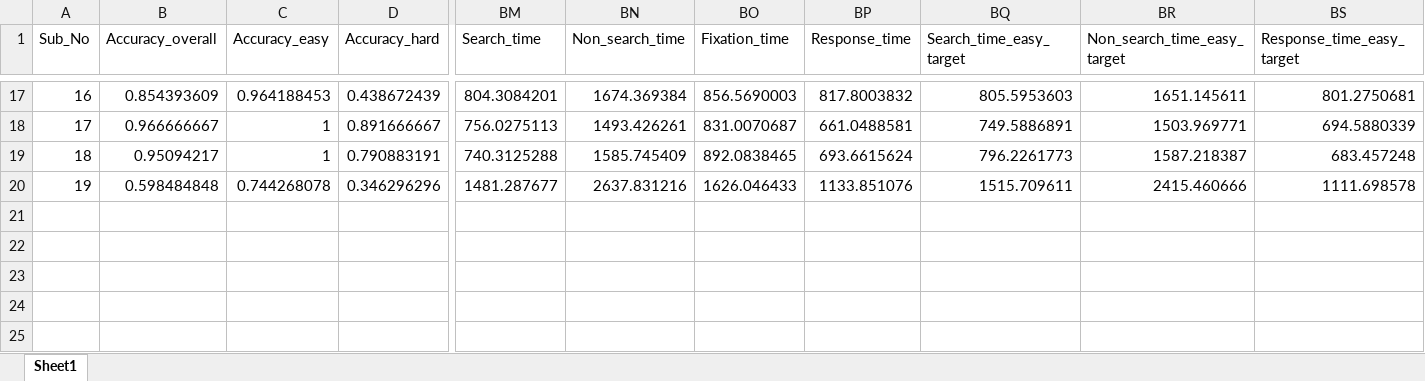
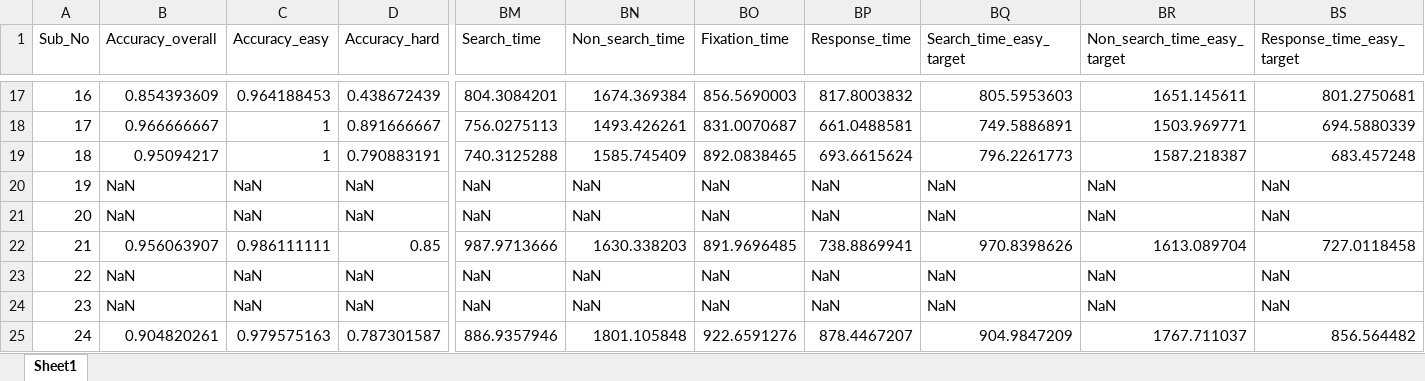
Before and after one commit to i-wagner/information_sampling_visual_manual, an Excel workbook: 3_analysis/_model/dataDoubleTargetTablet.xlsx, sheet Sheet1, drawn as a sheet; only a part is shown, gaps mark what is left out; values as stored, in another font and other column widths than the file's, no borders; addresses are those after the commit; rows hold the shown columns only; the diff covers the shown part only; the diff names each change by its address in the sheet, - before the commit and + after, or states it on an @@ line.

```diff
--- a/3_analysis/_model/dataDoubleTargetTablet.xlsx (sheet Sheet1)
+++ b/3_analysis/_model/dataDoubleTargetTablet.xlsx (sheet Sheet1)
+row 20: 19 | NaN | NaN | NaN | NaN | NaN | NaN | NaN | NaN | NaN | NaN
+row 21: 20 | NaN | NaN | NaN | NaN | NaN | NaN | NaN | NaN | NaN | NaN
@@ column A (Sub_No) renumbered in row 22 @@
-B22 (Accuracy_overall): 0.598484848
+B22 (Accuracy_overall): 0.956063907
-C22 (Accuracy_easy): 0.744268078
+C22 (Accuracy_easy): 0.986111111
-D22 (Accuracy_hard): 0.346296296
+D22 (Accuracy_hard): 0.85
-BM22 (Search_time): 1481.287677
+BM22 (Search_time): 987.9713666
-BN22 (Non_search_time): 2637.831216
+BN22 (Non_search_time): 1630.338203
-BO22 (Fixation_time): 1626.046433
+BO22 (Fixation_time): 891.9696485
-BP22 (Response_time): 1133.851076
+BP22 (Response_time): 738.8869941
-BQ22 (Search_time_easy_target): 1515.709611
+BQ22 (Search_time_easy_target): 970.8398626
-BR22 (Non_search_time_easy_target): 2415.460666
+BR22 (Non_search_time_easy_target): 1613.089704
-BS22 (Response_time_easy_target): 1111.698578
+BS22 (Response_time_easy_target): 727.0118458
+row 23: 22 | NaN | NaN | NaN | NaN | NaN | NaN | NaN | NaN | NaN | NaN
+row 24: 23 | NaN | NaN | NaN | NaN | NaN | NaN | NaN | NaN | NaN | NaN
+row 25: 24 | 0.904820261 | 0.979575163 | 0.787301587 | 886.9357946 | 1801.105848 | 922.6591276 | 878.4467207 | 904.9847209 | 1767.711037 | 856.564482
```
Also changed, not shown: 25 edited cells elsewhere in this sheet, 3_analysis/_model/dataDoubleTargetEye.xlsx, 3_analysis/_model/dataSingleTargetEye.xlsx, 9 other files.
